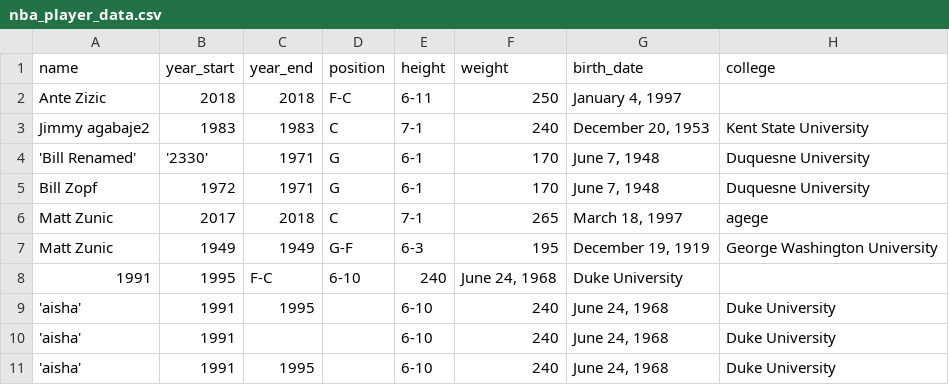
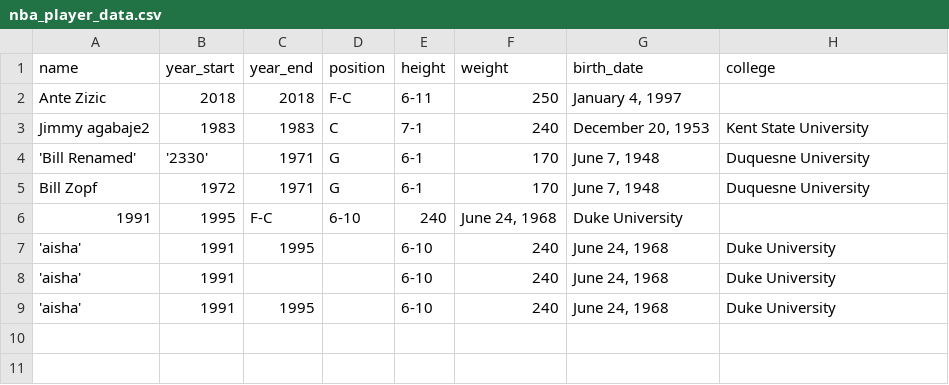
Before and after one commit to veiled-coder/LiteDB, a CSV file: mysqlite/nba_player_data.csv, drawn as a sheet.

```diff
--- a/mysqlite/nba_player_data.csv
+++ b/mysqlite/nba_player_data.csv
@@ -5,4 +5,2 @@ Jimmy agabaje2,1983,1983,C,7-1,240,"December 20, 1953",Kent State University
 Bill Zopf,1972,1971,G,6-1,170,"June 7, 1948",Duquesne University
-Matt Zunic,2017,2018,C,7-1,265,"March 18, 1997",agege
-Matt Zunic,1949,1949,G-F,6-3,195,"December 19, 1919",George Washington University
 1991,1995,F-C,6-10,240,"June 24, 1968",Duke University,
```
Also changed, not shown: 3 other files.
